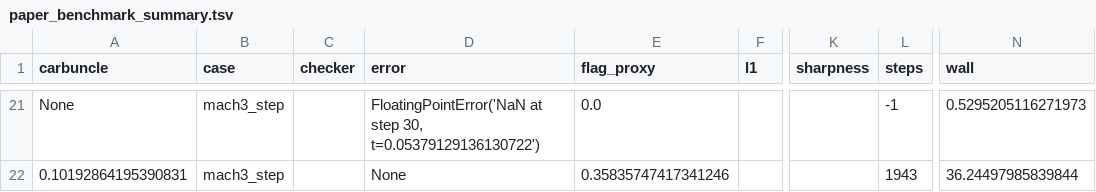
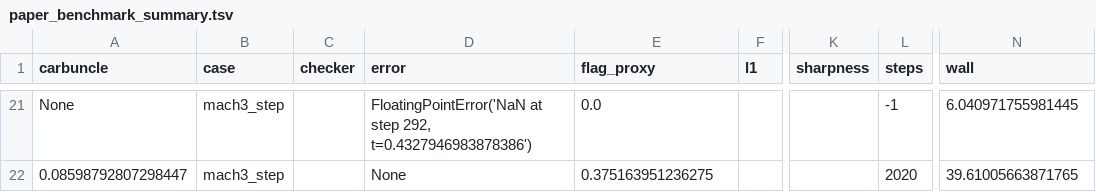
Before and after one commit to younglin90/claudeCFD, a TSV file: results/T-MLP-u/paper_benchmark_summary.tsv, drawn as a sheet; only a part is shown, gaps mark what is left out; the diff covers the shown part only; the diff names each change by its address in the sheet, - before the commit and + after, or states it on an @@ line.

```diff
--- a/results/T-MLP-u/paper_benchmark_summary.tsv
+++ b/results/T-MLP-u/paper_benchmark_summary.tsv
-D21 (error): …at step 30, t=0.05379129136130722')
+D21 (error): …at step 292, t=0.4327946983878386')
-N21 (wall): 0.5295205116271973
+N21 (wall): 6.040971755981445
-A22 (carbuncle): 0.10192864195390831
+A22 (carbuncle): 0.08598792807298447
-E22 (flag_proxy): 0.35835747417341246
+E22 (flag_proxy): 0.375163951236275
-L22 (steps): 1943
+L22 (steps): 2020
-N22 (wall): 36.24497985839844
+N22 (wall): 39.61005663871765
```
Also changed, not shown: 7 added rows, 7 removed rows and 27 edited cells elsewhere in this file, 10 other files.
